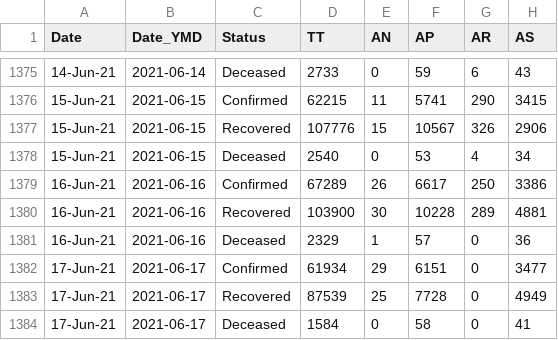
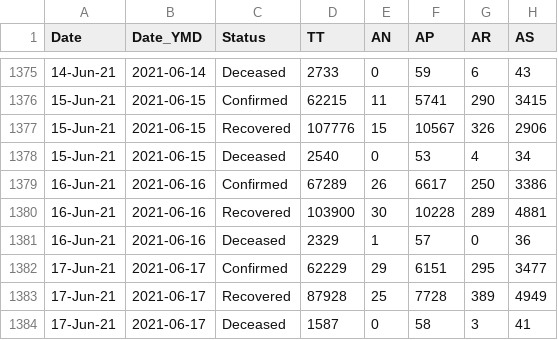
Before and after one commit to covid19india/api, a CSV file: csv/latest/state_wise_daily.csv, drawn as a sheet; only a part is shown, gaps mark what is left out; the diff names each change by its address in the sheet, - before the commit and + after, or states it on an @@ line.

```diff
--- a/csv/latest/state_wise_daily.csv
+++ b/csv/latest/state_wise_daily.csv
-D1382 (TT): 61934
+D1382 (TT): 62229
-G1382 (AR): 0
+G1382 (AR): 295
-D1383 (TT): 87539
+D1383 (TT): 87928
-G1383 (AR): 0
+G1383 (AR): 389
-D1384 (TT): 1584
+D1384 (TT): 1587
-G1384 (AR): 0
+G1384 (AR): 3
```
Also changed, not shown: csv/latest/case_time_series.csv, csv/latest/district_wise.csv, 23 other files.
